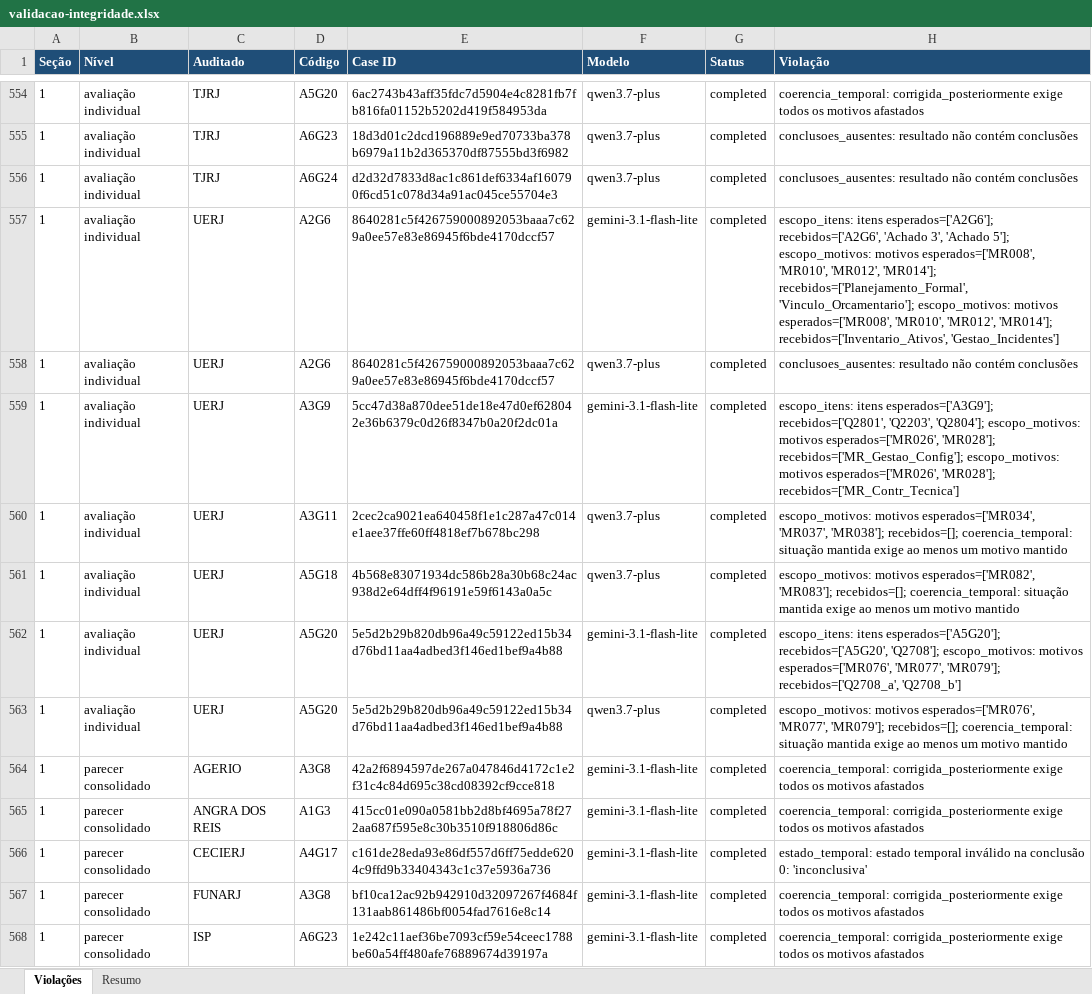
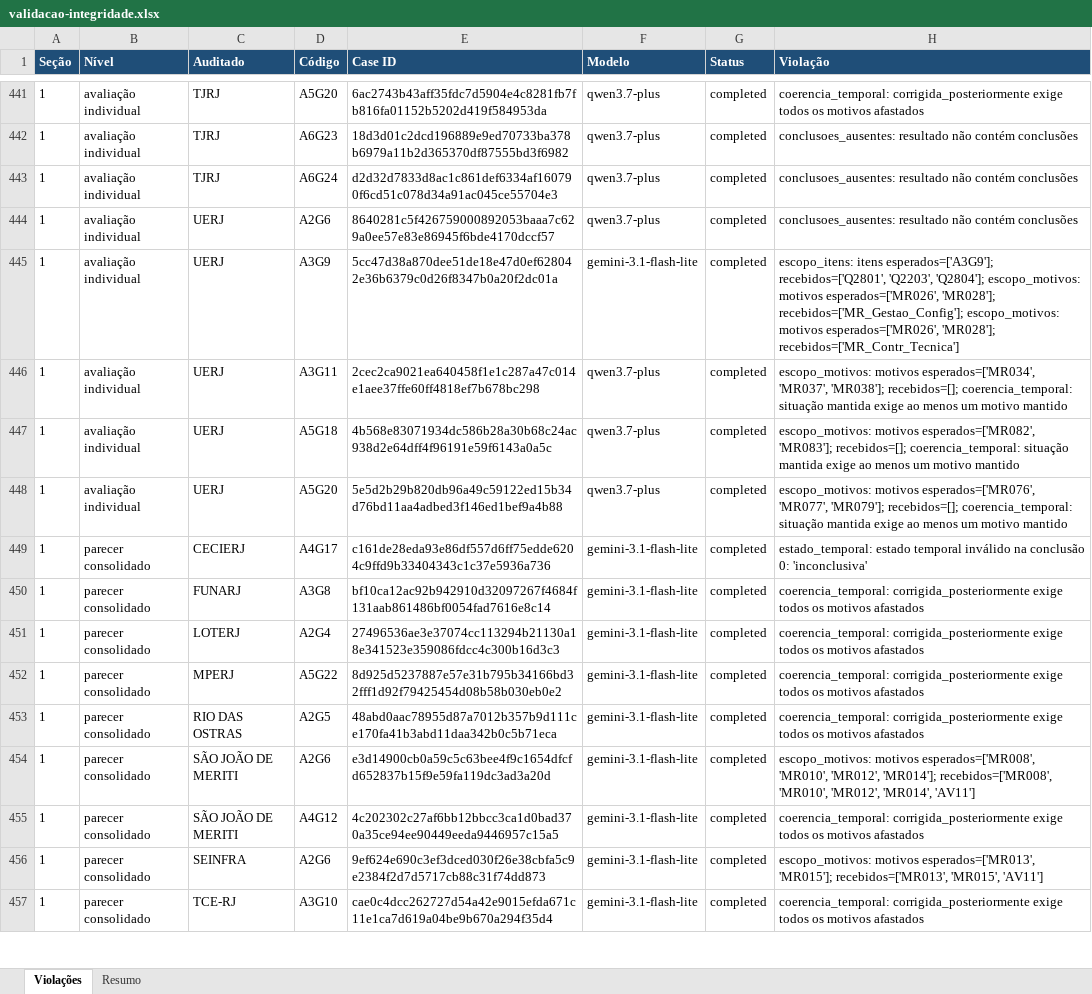
Before and after one commit to acba/tcerj-igovti-2026, an Excel workbook: 02-Execucao/05-Comentarios_Gestor/02-Avaliacao_Comentarios_Gestor/preflight/validacao-integridade.xlsx, sheet Violações, drawn as a sheet; only a part is shown, gaps mark what is left out; the shorter side is filled out with more unchanged rows; values as stored, in another font and other column widths than the file's, no borders; removed rows and columns are numbered as before the commit, all else as after; the diff covers the shown part only; the diff names each change by its address in the sheet, - before the commit and + after, or states it on an @@ line.

```diff
--- a/02-Execucao/05-Comentarios_Gestor/02-Avaliacao_Comentarios_Gestor/preflight/validacao-integridade.xlsx (sheet Violações)
+++ b/02-Execucao/05-Comentarios_Gestor/02-Avaliacao_Comentarios_Gestor/preflight/validacao-integridade.xlsx (sheet Violações)
-row 557: 1 | avaliação individual | UERJ | A2G6 | 8640281c5f426759000892053baaa7c629a0ee57e83e86945f6bde4170dccf57 | gemini-3.1-flash-lite | completed | escopo_itens: itens esperados=['A2G6']; recebidos=['A2G6', 'Achado 3', 'Achado 5']; escopo_motivos: motivos esperados=['MR008', 'MR010', 'MR012', 'MR014']; recebidos=['Planejamento_Formal', 'Vinculo_Orcamentario']; escopo_motivos: motivos esperados=['MR008', 'MR010', 'MR012', 'MR014']; recebidos=['Inventario_Ativos', 'Gestao_Incidentes']
-row 562: 1 | avaliação individual | UERJ | A5G20 | 5e5d2b29b820db96a49c59122ed15b34d76bd11aa4adbed3f146ed1bef9a4b88 | gemini-3.1-flash-lite | completed | escopo_itens: itens esperados=['A5G20']; recebidos=['A5G20', 'Q2708']; escopo_motivos: motivos esperados=['MR076', 'MR077', 'MR079']; recebidos=['Q2708_a', 'Q2708_b']
-row 564: 1 | parecer consolidado | AGERIO | A3G8 | 42a2f6894597de267a047846d4172c1e2f31c4c84d695c38cd08392cf9cce818 | gemini-3.1-flash-lite | completed | coerencia_temporal: corrigida_posteriormente exige todos os motivos afastados
-row 565: 1 | parecer consolidado | ANGRA DOS REIS | A1G3 | 415cc01e090a0581bb2d8bf4695a78f272aa687f595e8c30b3510f918806d86c | gemini-3.1-flash-lite | completed | coerencia_temporal: corrigida_posteriormente exige todos os motivos afastados
-row 568: 1 | parecer consolidado | ISP | A6G23 | 1e242c11aef36be7093cf59e54ceec1788be60a54ff480afe76889674d39197a | gemini-3.1-flash-lite | completed | coerencia_temporal: corrigida_posteriormente exige todos os motivos afastados
```
Also changed, not shown: 1 added row, 119 removed rows and 106 edited cells elsewhere in this sheet, sheet Resumo, 18 other files.
